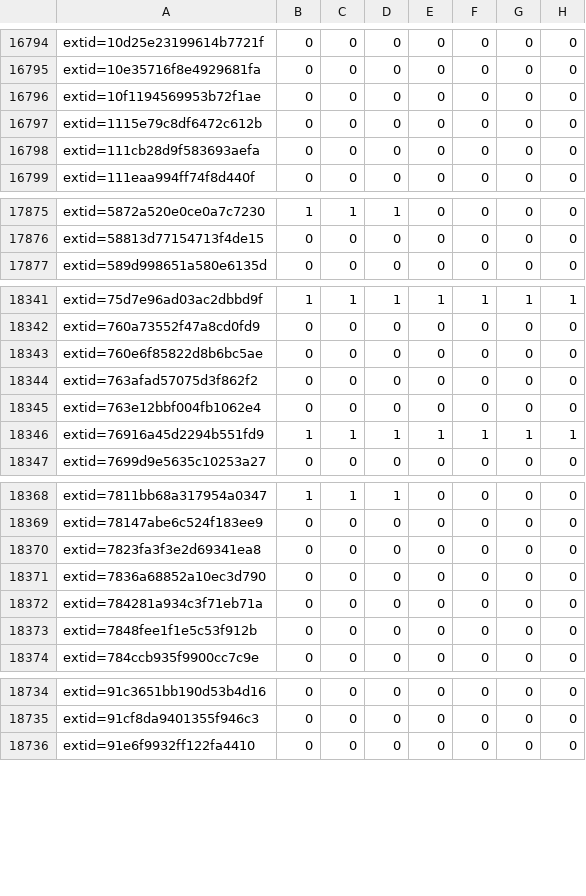
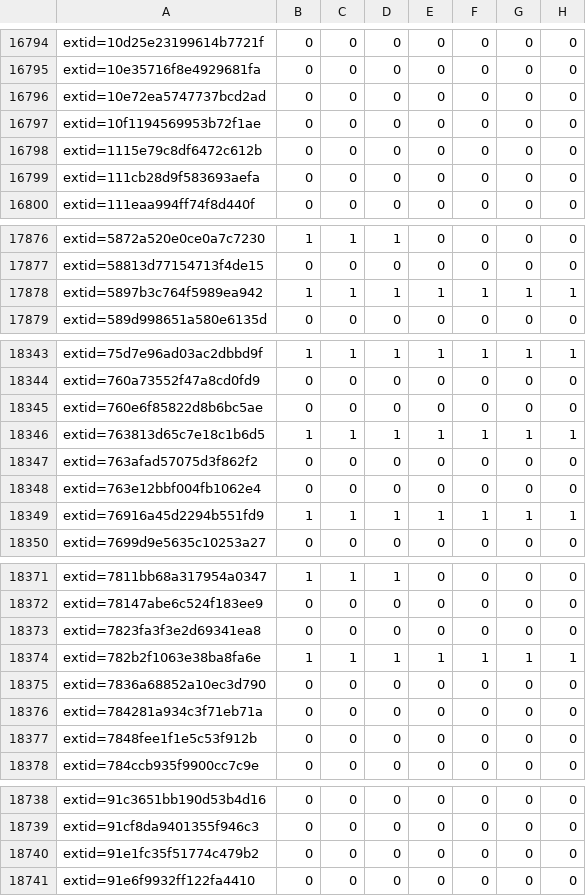
Before and after one commit to sirdarckcat/linux-queries, a CSV file: backports.csv, drawn as a sheet; only a part is shown, gaps mark what is left out; the diff covers the shown part only.

```diff
--- a/backports.csv
+++ b/backports.csv
@@ -16795,2 +16795,3 @@ extid=10d25e23199614b7721f,0,0,0,0,0,0,0
 extid=10e35716f8e4929681fa,0,0,0,0,0,0,0
+extid=10e72ea5747737bcd2ad,0,0,0,0,0,0,0
 extid=10f1194569953b72f1ae,0,0,0,0,0,0,0
@@ -17876,2 +17877,3 @@ extid=5872a520e0ce0a7c7230,1,1,1,0,0,0,0
 extid=58813d77154713f4de15,0,0,0,0,0,0,0
+extid=5897b3c764f5989ea942,1,1,1,1,1,1,1
 extid=589d998651a580e6135d,0,0,0,0,0,0,0
@@ -18343,2 +18345,3 @@ extid=760a73552f47a8cd0fd9,0,0,0,0,0,0,0
 extid=760e6f85822d8b6bc5ae,0,0,0,0,0,0,0
+extid=763813d65c7e18c1b6d5,1,1,1,1,1,1,1
 extid=763afad57075d3f862f2,0,0,0,0,0,0,0
@@ -18370,2 +18373,3 @@ extid=78147abe6c524f183ee9,0,0,0,0,0,0,0
 extid=7823fa3f3e2d69341ea8,0,0,0,0,0,0,0
+extid=782b2f1063e38ba8fa6e,1,1,1,1,1,1,1
 extid=7836a68852a10ec3d790,0,0,0,0,0,0,0
@@ -18735,2 +18739,3 @@ extid=91c3651bb190d53b4d16,0,0,0,0,0,0,0
 extid=91cf8da9401355f946c3,0,0,0,0,0,0,0
+extid=91e1fc35f51774c479b2,0,0,0,0,0,0,0
 extid=91e6f9932ff122fa4410,0,0,0,0,0,0,0
```
Also changed, not shown: 9 added rows elsewhere in this file.
